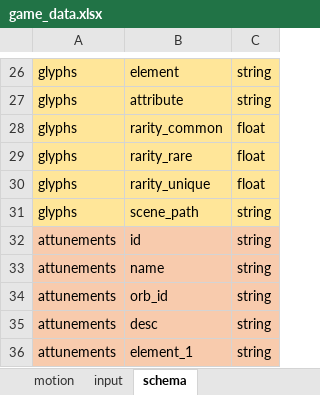
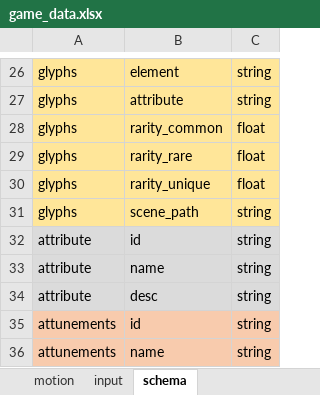
Before and after one commit to dreamingofpixels/one-last-bullet, an Excel workbook: project/data/game_data.xlsx, sheet schema, drawn as a sheet; only a part is shown, gaps mark what is left out; the shorter side is filled out with more unchanged rows; values as stored, in another font and other column widths than the file's, no borders; the diff names each change by its address in the sheet, - before the commit and + after, or states it on an @@ line.

```diff
--- a/project/data/game_data.xlsx (sheet schema)
+++ b/project/data/game_data.xlsx (sheet schema)
+row 32: attribute | id | string
+row 33: attribute | name | string
+row 34: attribute | desc | string
```
Also changed, not shown: other sheet tabs, formulas that keep their value, 14 other files.
